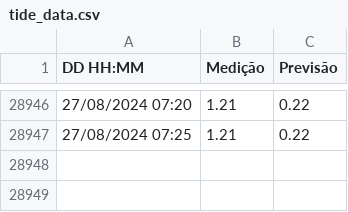
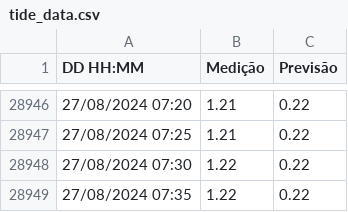
Before and after one commit to luizdavilaf/nivel-lagoa-dos-patos, a CSV file: tide_data.csv, drawn as a sheet; only a part is shown, gaps mark what is left out.

Commit message:
Update CSV

```diff
--- a/tide_data.csv
+++ b/tide_data.csv
@@ -28947 +28947,3 @@ DD HH:MM,Medição,Previsão
 27/08/2024 07:25,1.21,0.22
+27/08/2024 07:30,1.22,0.22
+27/08/2024 07:35,1.22,0.22
```
